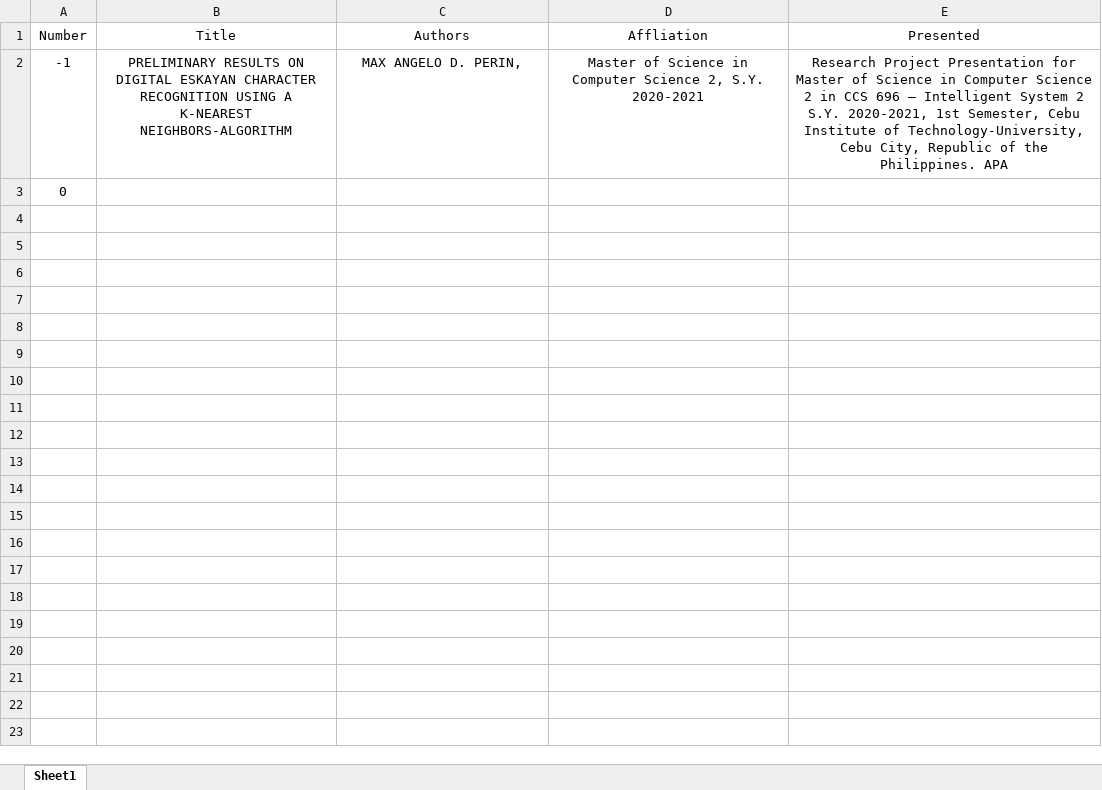
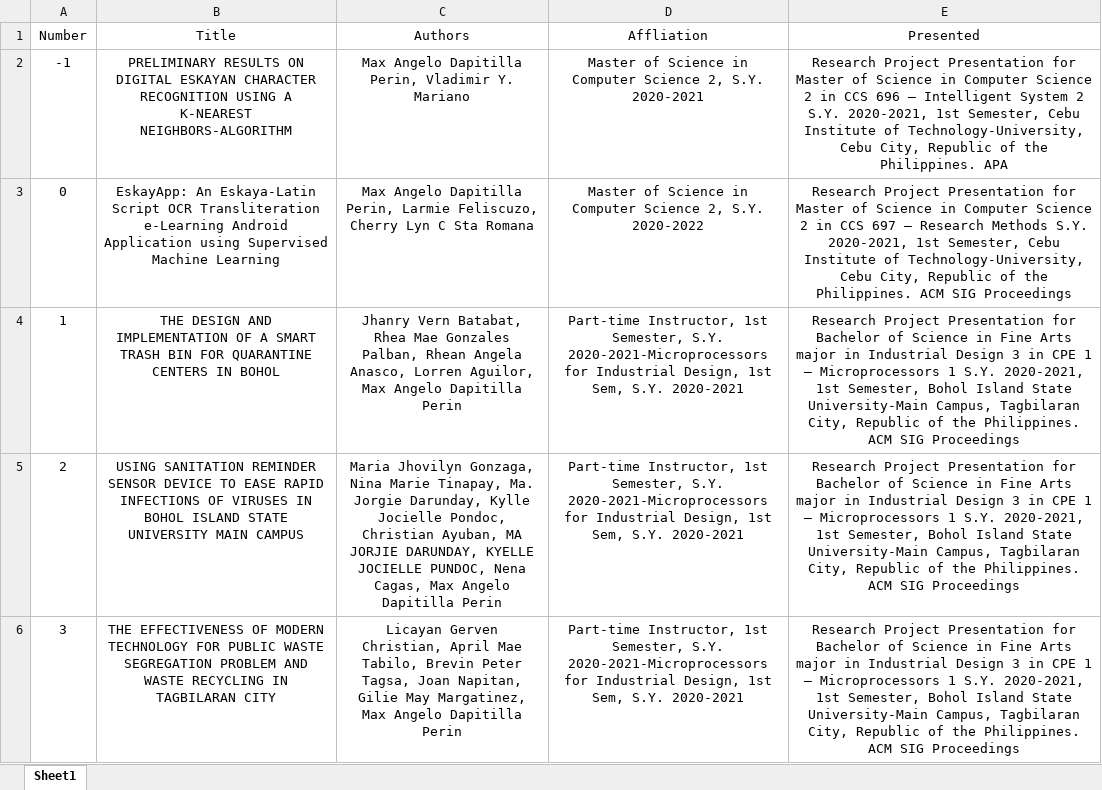
Before and after one commit to MAKASA-LABORATORY/ACADEMIC-SCHOLARLY-AND-PRACTICAL-APPLIED-WORKS, an Excel workbook: Technical Reports-Research Proposals-Projects-Thesis-Capstone Projects-Dissertations-Version-3.xlsx, sheet Sheet1, drawn as a sheet; only a part is shown; values as stored, in another font and other column widths than the file's, no borders; the diff covers the shown part only; the diff names each change by its address in the sheet, - before the commit and + after, or states it on an @@ line.

Commit message:
Update Technical Reports-Research Proposals-Projects-Thesis-Capstone Projects-Dissertations-Version-3.xlsx

```diff
--- a/Technical Reports-Research Proposals-Projects-Thesis-Capstone Projects-Dissertations-Version-3.xlsx (sheet Sheet1)
+++ b/Technical Reports-Research Proposals-Projects-Thesis-Capstone Projects-Dissertations-Version-3.xlsx (sheet Sheet1)
-C2 (Authors): MAX ANGELO D. PERIN,
+C2 (Authors): Max Angelo Dapitilla Perin, Vladimir Y. Mariano
-B3 (Title): (empty)
+B3 (Title): EskayApp: An Eskaya-Latin Script OCR Transliteration e-Learning Android Application using Supervised Machine Learning
-C3 (Authors): (empty)
+C3 (Authors): Max Angelo Dapitilla Perin, Larmie Feliscuzo, Cherry Lyn C Sta Romana
-D3 (Affliation): (empty)
+D3 (Affliation): Master of Science in Computer Science 2, S.Y. 2020-2022
-E3 (Presented): (empty)
+E3 (Presented): Research Project Presentation for Master of Science in Computer Science 2 in CCS 697 – Research Methods S.Y. 2020-2021, 1st Semester, Cebu Institute of Technology-University, Cebu City, Republic of the Philippines. ACM SIG Proceedings
+row 4: 1 | THE DESIGN AND IMPLEMENTATION OF A SMART TRASH BIN FOR QUARANTINE CENTERS IN BOHOL | Jhanry Vern Batabat, Rhea Mae Gonzales Palban, Rhean Angela Anasco, Lorren Aguilor, Max Angelo Dapitilla Perin | Part-time Instructor, 1st Semester, S.Y. 2020-2021-Microprocessors for Industrial Design, 1st Sem, S.Y. 2020-2021 | Research Project Presentation for Bachelor of Science in Fine Arts major in Industrial Design 3 in CPE 1 – Microprocessors 1 S.Y. 2020-2021, 1st Semester, Bohol Island State University-Main Campus, Tagbilaran City, Republic of the Philippines. ACM SIG Proceedings
+row 5: 2 | USING SANITATION REMINDER SENSOR DEVICE TO EASE RAPID INFECTIONS OF VIRUSES IN BOHOL ISLAND STATE UNIVERSITY MAIN CAMPUS | Maria Jhovilyn Gonzaga, Nina Marie Tinapay, Ma. Jorgie Darunday, Kylle Jocielle Pondoc, Christian Ayuban, MA JORJIE DARUNDAY, KYELLE JOCIELLE PUNDOC, Nena Cagas, Max Angelo Dapitilla Perin | Part-time Instructor, 1st Semester, S.Y. 2020-2021-Microprocessors for Industrial Design, 1st Sem, S.Y. 2020-2021 | Research Project Presentation for Bachelor of Science in Fine Arts major in Industrial Design 3 in CPE 1 – Microprocessors 1 S.Y. 2020-2021, 1st Semester, Bohol Island State University-Main Campus, Tagbilaran City, Republic of the Philippines. ACM SIG Proceedings
+row 6: 3 | THE EFFECTIVENESS OF MODERN TECHNOLOGY FOR PUBLIC WASTE SEGREGATION PROBLEM AND WASTE RECYCLING IN TAGBILARAN CITY | Licayan Gerven Christian, April Mae Tabilo, Brevin Peter Tagsa, Joan Napitan, Gilie May Margatinez, Max Angelo Dapitilla Perin | Part-time Instructor, 1st Semester, S.Y. 2020-2021-Microprocessors for Industrial Design, 1st Sem, S.Y. 2020-2021 | Research Project Presentation for Bachelor of Science in Fine Arts major in Industrial Design 3 in CPE 1 – Microprocessors 1 S.Y. 2020-2021, 1st Semester, Bohol Island State University-Main Campus, Tagbilaran City, Republic of the Philippines. ACM SIG Proceedings
```
Also changed, not shown: 357 added rows elsewhere in this sheet.
